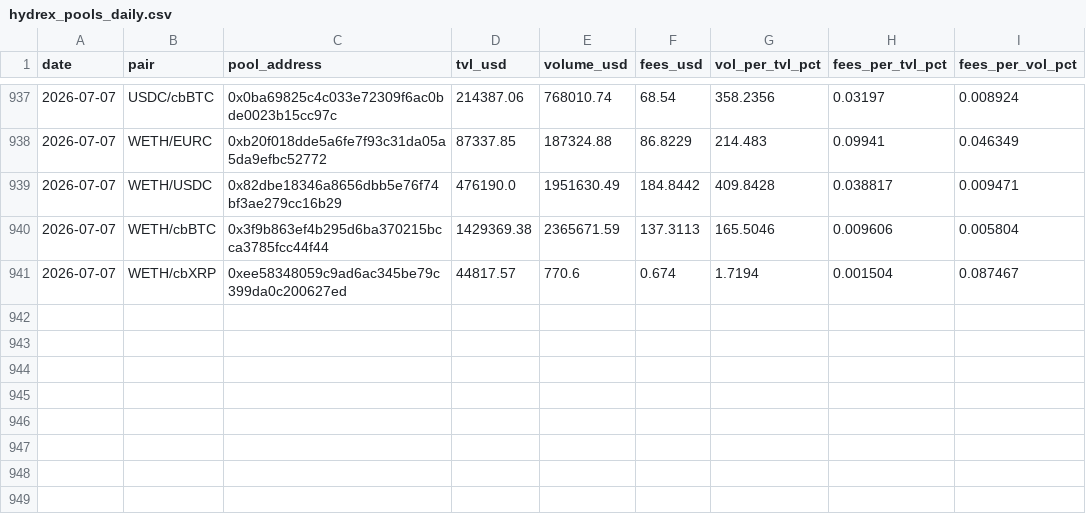
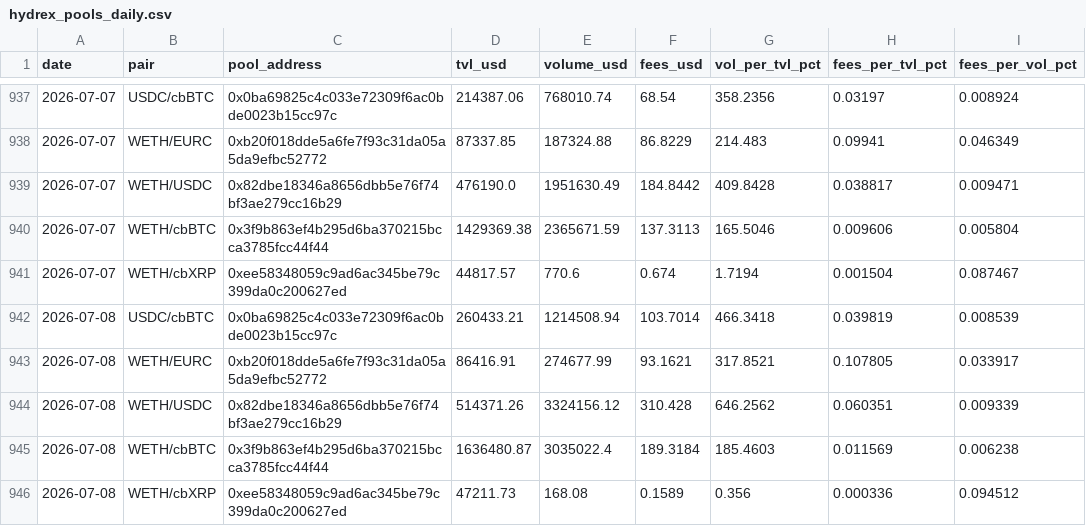
Before and after one commit to RichJamo/hydrex-lp-selection, a CSV file: data/hydrex_pools_daily.csv, drawn as a sheet; only a part is shown, gaps mark what is left out.

```diff
--- a/data/hydrex_pools_daily.csv
+++ b/data/hydrex_pools_daily.csv
@@ -941 +941,6 @@ date,pair,pool_address,tvl_usd,volume_usd,fees_usd,vol_per_tvl_pct,fees_per_tvl_
 2026-07-07,WETH/cbXRP,0xee58348059c9ad6ac345be79c399da0c200627ed,44817.57,770.6,0.674,1.7194,0.001504,0.087467
+2026-07-08,USDC/cbBTC,0x0ba69825c4c033e72309f6ac0bde0023b15cc97c,260433.21,1214508.94,103.7014,466.3418,0.039819,0.008539
+2026-07-08,WETH/EURC,0xb20f018dde5a6fe7f93c31da05a5da9efbc52772,86416.91,274677.99,93.1621,317.8521,0.107805,0.033917
+2026-07-08,WETH/USDC,0x82dbe18346a8656dbb5e76f74bf3ae279cc16b29,514371.26,3324156.12,310.428,646.2562,0.060351,0.009339
+2026-07-08,WETH/cbBTC,0x3f9b863ef4b295d6ba370215bcca3785fcc44f44,1636480.87,3035022.4,189.3184,185.4603,0.011569,0.006238
+2026-07-08,WETH/cbXRP,0xee58348059c9ad6ac345be79c399da0c200627ed,47211.73,168.08,0.1589,0.356,0.000336,0.094512
```
Also changed, not shown: 1 other file.
